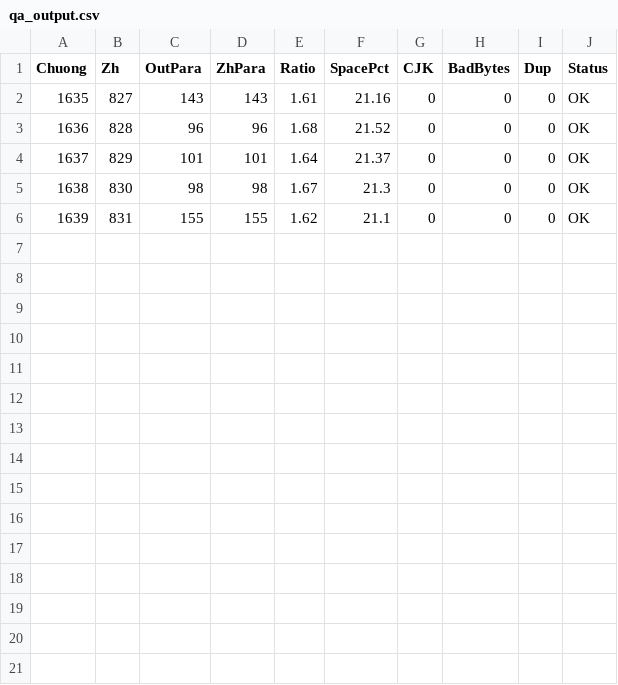
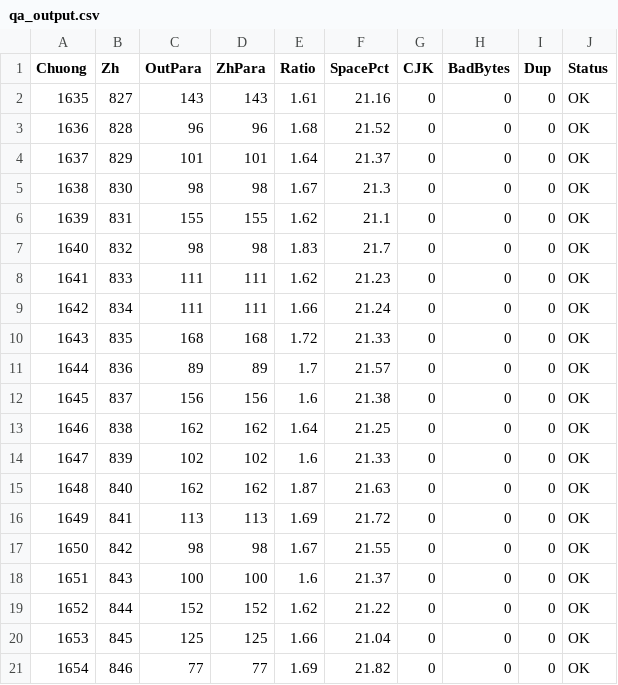
Before and after one commit to phuythanh/truyen-ma-phap-cong-nghiep, a CSV file: scratchpad/qa_output.csv, drawn as a sheet.

```diff
--- a/scratchpad/qa_output.csv
+++ b/scratchpad/qa_output.csv
@@ -6 +6,16 @@
 "1639","831","155","155","1.62","21.1","0","0","0","OK"
+"1640","832","98","98","1.83","21.7","0","0","0","OK"
+"1641","833","111","111","1.62","21.23","0","0","0","OK"
+"1642","834","111","111","1.66","21.24","0","0","0","OK"
+"1643","835","168","168","1.72","21.33","0","0","0","OK"
+"1644","836","89","89","1.7","21.57","0","0","0","OK"
+"1645","837","156","156","1.6","21.38","0","0","0","OK"
+"1646","838","162","162","1.64","21.25","0","0","0","OK"
+"1647","839","102","102","1.6","21.33","0","0","0","OK"
+"1648","840","162","162","1.87","21.63","0","0","0","OK"
+"1649","841","113","113","1.69","21.72","0","0","0","OK"
+"1650","842","98","98","1.67","21.55","0","0","0","OK"
+"1651","843","100","100","1.6","21.37","0","0","0","OK"
+"1652","844","152","152","1.62","21.22","0","0","0","OK"
+"1653","845","125","125","1.66","21.04","0","0","0","OK"
+"1654","846","77","77","1.69","21.82","0","0","0","OK"
```
Also changed, not shown: 3 other files.
